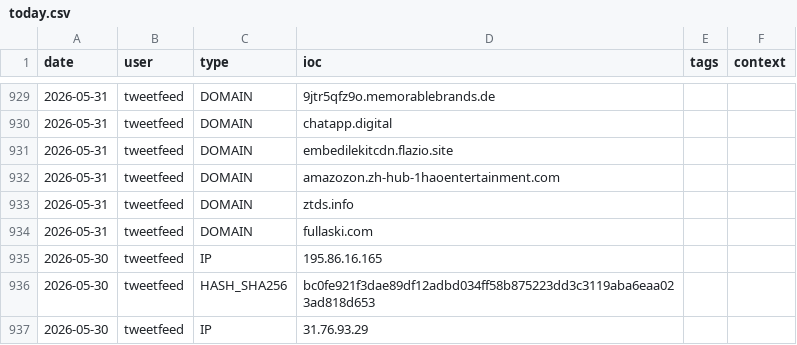
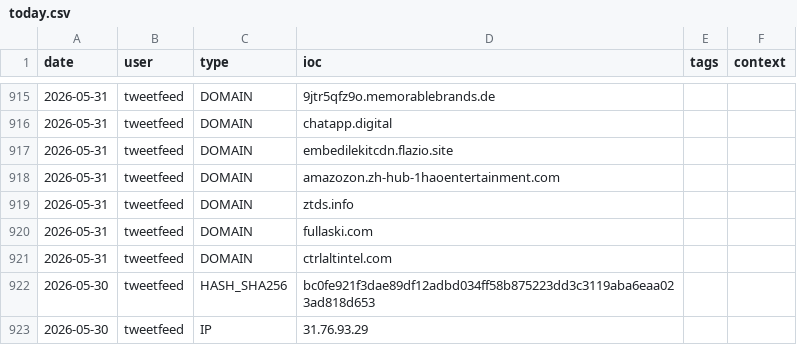
Before and after one commit to Adi-Lyt/vigia-ioc-feed, a CSV file: iocs/today.csv, drawn as a sheet; only a part is shown, gaps mark what is left out; removed rows and columns are numbered as before the commit, all else as after; the diff covers the shown part only; the diff names each change by its address in the sheet, - before the commit and + after, or states it on an @@ line.

```diff
--- a/iocs/today.csv
+++ b/iocs/today.csv
-row 935: 2026-05-30 | tweetfeed | IP | 195.86.16.165
+row 921: 2026-05-31 | tweetfeed | DOMAIN | ctrlaltintel.com
```
Also changed, not shown: 3 added rows and 17 removed rows elsewhere in this file.
